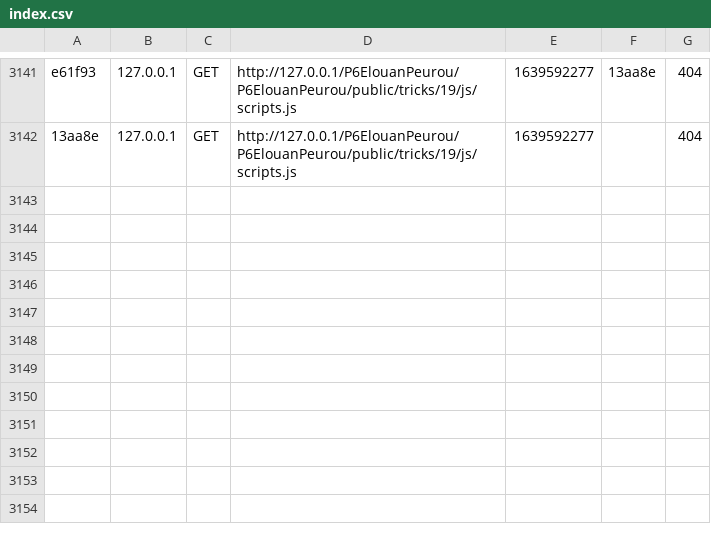
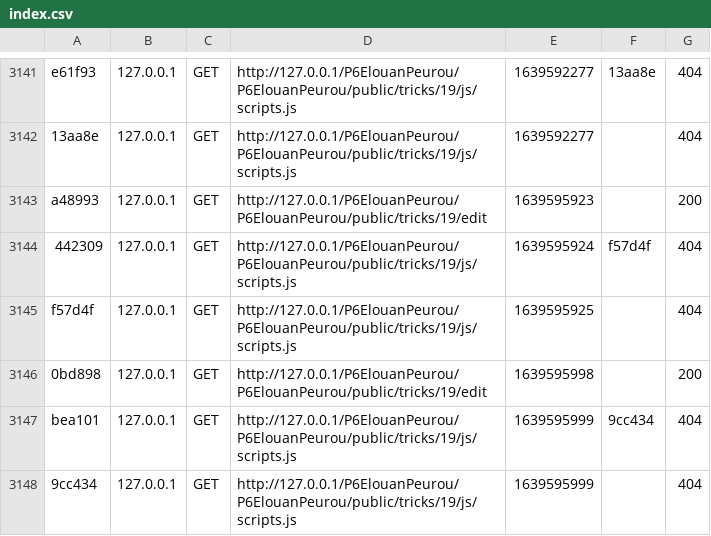
Before and after one commit to EPeurou/P6ElouanPeurou, a CSV file: var/cache/dev/profiler/index.csv, drawn as a sheet; only a part is shown, gaps mark what is left out.

```diff
--- a/var/cache/dev/profiler/index.csv
+++ b/var/cache/dev/profiler/index.csv
@@ -3142 +3142,7 @@ e61f93,127.0.0.1,GET,http://127.0.0.1/P6ElouanPeurou/P6ElouanPeurou/public/trick
 13aa8e,127.0.0.1,GET,http://127.0.0.1/P6ElouanPeurou/P6ElouanPeurou/public/tricks/19/js/scripts.js,1639592277,,404
+a48993,127.0.0.1,GET,http://127.0.0.1/P6ElouanPeurou/P6ElouanPeurou/public/tricks/19/edit,1639595923,,200
+442309,127.0.0.1,GET,http://127.0.0.1/P6ElouanPeurou/P6ElouanPeurou/public/tricks/19/js/scripts.js,1639595924,f57d4f,404
+f57d4f,127.0.0.1,GET,http://127.0.0.1/P6ElouanPeurou/P6ElouanPeurou/public/tricks/19/js/scripts.js,1639595925,,404
+0bd898,127.0.0.1,GET,http://127.0.0.1/P6ElouanPeurou/P6ElouanPeurou/public/tricks/19/edit,1639595998,,200
+bea101,127.0.0.1,GET,http://127.0.0.1/P6ElouanPeurou/P6ElouanPeurou/public/tricks/19/js/scripts.js,1639595999,9cc434,404
+9cc434,127.0.0.1,GET,http://127.0.0.1/P6ElouanPeurou/P6ElouanPeurou/public/tricks/19/js/scripts.js,1639595999,,404
```
Also changed, not shown: 9 other files.
